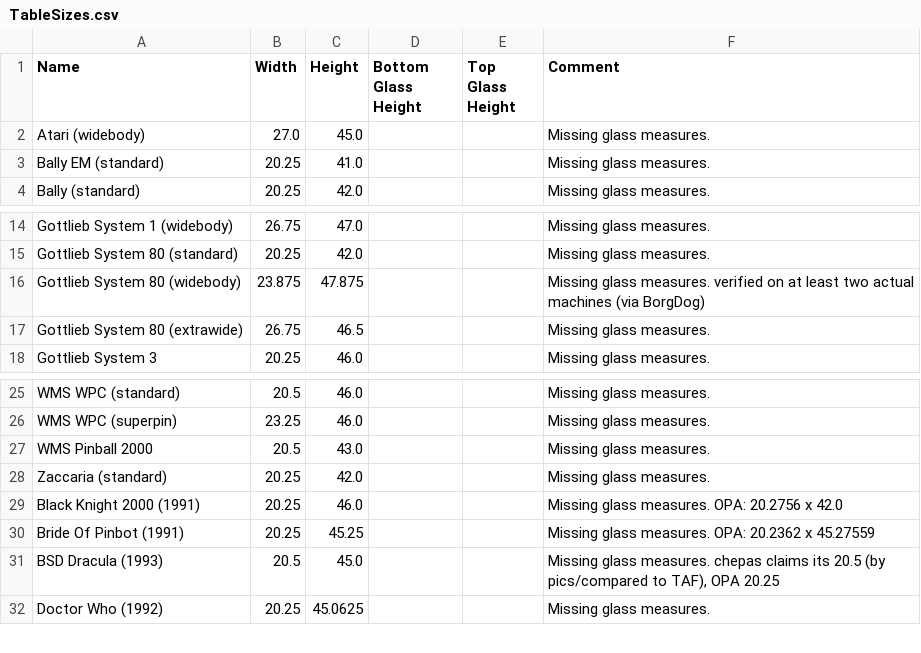
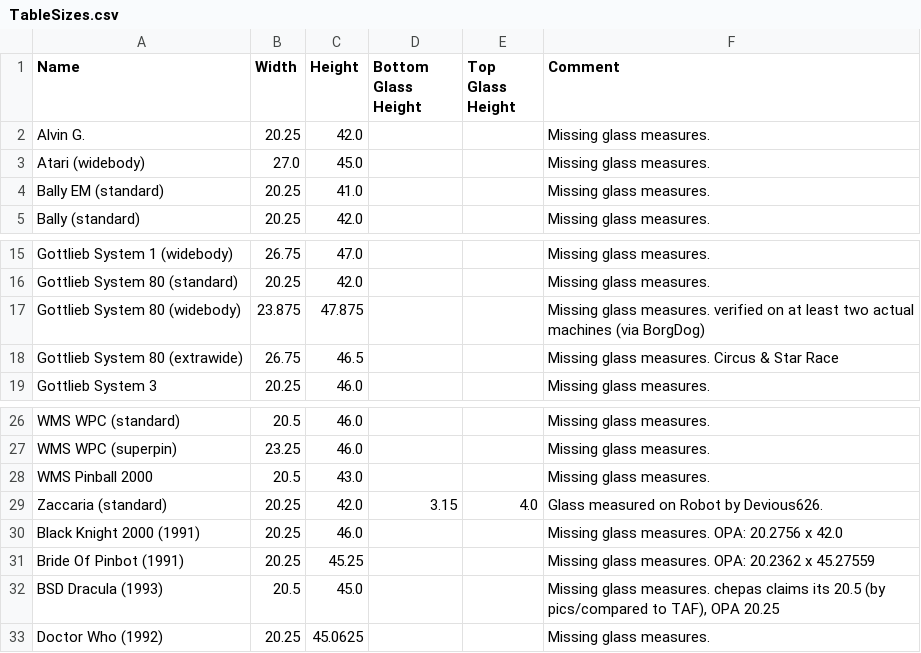
Before and after one commit to SgtBilko76/VPinball-QuestVR, a CSV file: src/assets/TableSizes.csv, drawn as a sheet; only a part is shown, gaps mark what is left out.

Commit message:
TableDB: add Zaccaria glass measured from Robot, add Alvin G playfield

```diff
--- a/src/assets/TableSizes.csv
+++ b/src/assets/TableSizes.csv
@@ -1,2 +1,3 @@
 Name,Width,Height,Bottom Glass Height,Top Glass Height,Comment
+Alvin G.,20.25,42.0,,,Missing glass measures.
 Atari (widebody),27.0,45.0,,,Missing glass measures.
@@ -16,3 +17,3 @@ Gottlieb System 80 (standard),20.25,42.0,,,Missing glass measures.
 Gottlieb System 80 (widebody),23.875,47.875,,,Missing glass measures. verified on at least two actual machines (via BorgDog)
-Gottlieb System 80 (extrawide),26.75,46.5,,,Missing glass measures.
+Gottlieb System 80 (extrawide),26.75,46.5,,,Missing glass measures. Circus & Star Race
 Gottlieb System 3,20.25,46.0,,,Missing glass measures.
@@ -27,3 +28,3 @@ WMS WPC (superpin),23.25,46.0,,,Missing glass measures.
 WMS Pinball 2000,20.5,43.0,,,Missing glass measures.
-Zaccaria (standard),20.25,42.0,,,Missing glass measures.
+Zaccaria (standard),20.25,42.0,3.15,4.0,Glass measured on Robot by Devious626.
 Black Knight 2000 (1991),20.25,46.0,,,Missing glass measures. OPA: 20.2756 x 42.0
```
